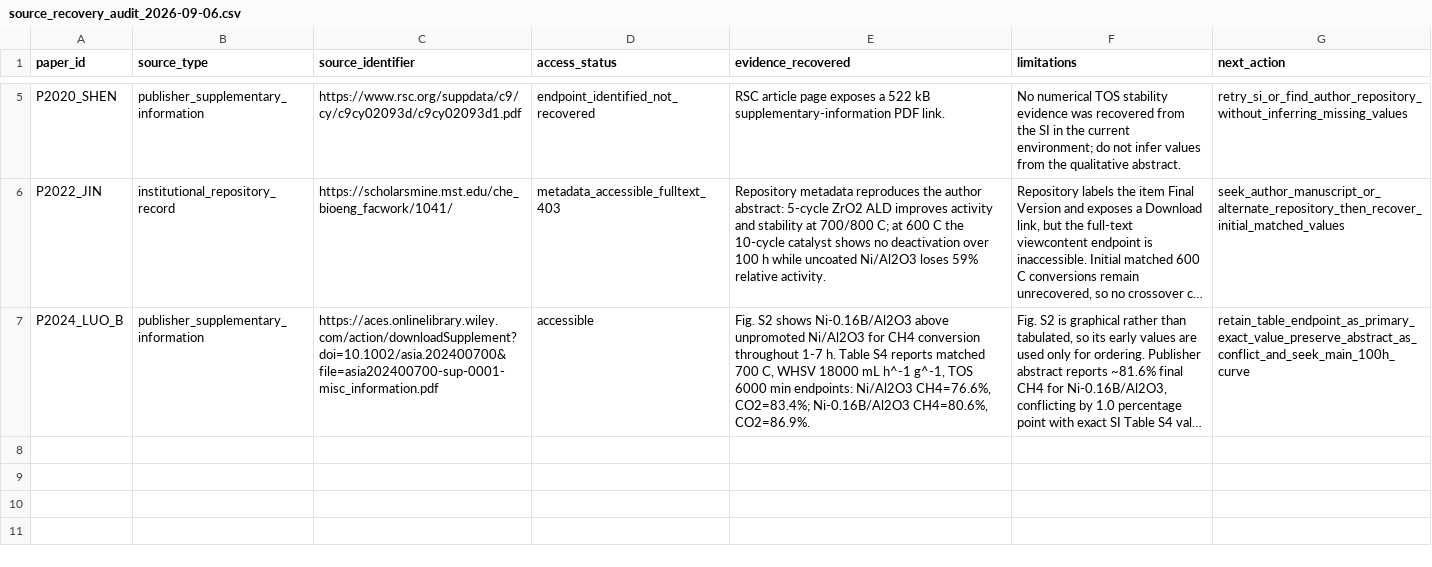
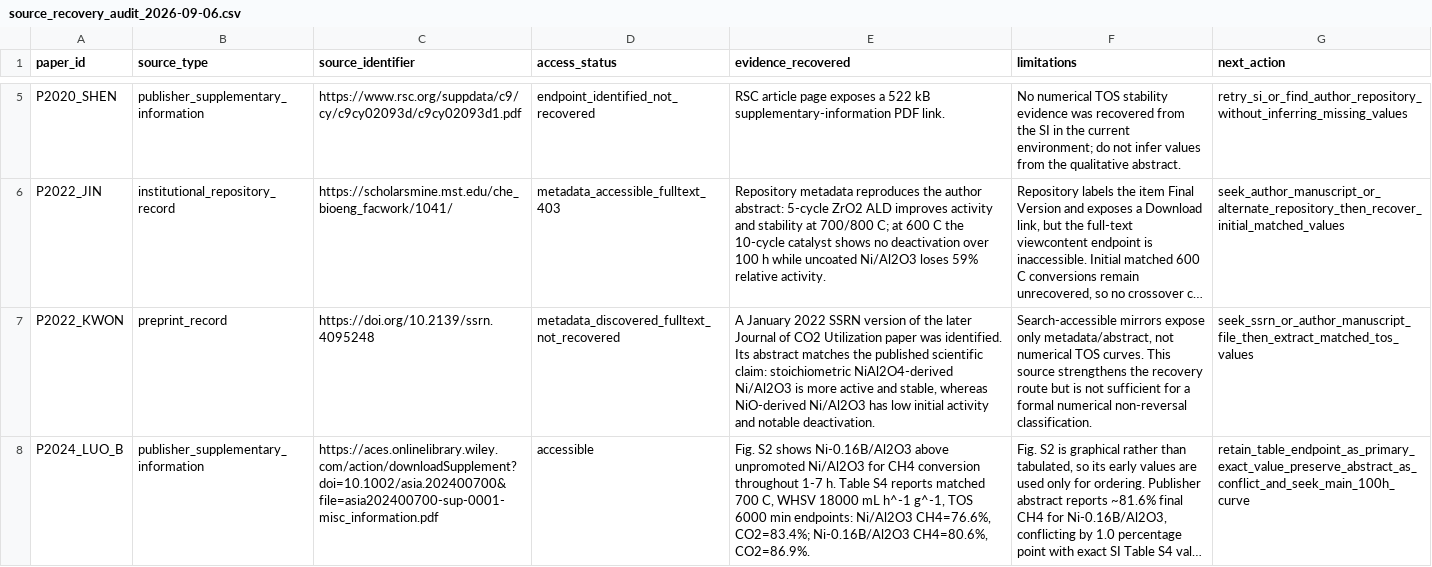
Before and after one commit to stloendays/Catalyst-Longevity-Benchmark, a CSV file: data/registry/source_recovery_audit_2026-09-06.csv, drawn as a sheet; only a part is shown, gaps mark what is left out; long unchanged cells end in …; the diff names each change by its address in the sheet, - before the commit and + after, or states it on an @@ line.

Commit message:
Add Kwon 2022 preprint recovery route

```diff
--- a/data/registry/source_recovery_audit_2026-09-06.csv
+++ b/data/registry/source_recovery_audit_2026-09-06.csv
+row 7: P2022_KWON | preprint_record | https://doi.org/10.2139/ssrn.4095248 | metadata_discovered_fulltext_not_recovered | A January 2022 SSRN version of the later Journal of CO2 Utilization paper was identified. Its abstract matches the published scientific claim: stoichiometric NiAl2O4-derived Ni/Al2O3 is more active and stable, whereas NiO-derived Ni/Al2O3 has low initial activity and notable deactivation. | Search-accessible mirrors expose only metadata/abstract, not numerical TOS curves. This source strengthens the recovery route but is not sufficient for a formal numerical non-reversal classification. | seek_ssrn_or_author_manuscript_file_then_extract_matched_tos_values
```
